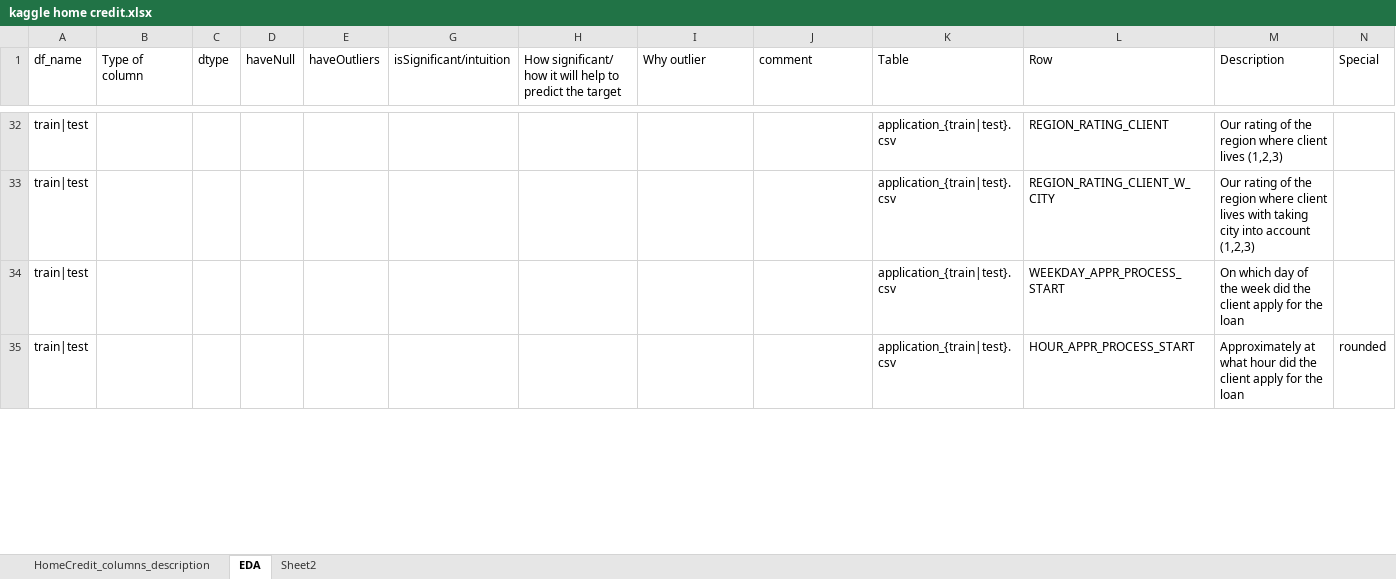
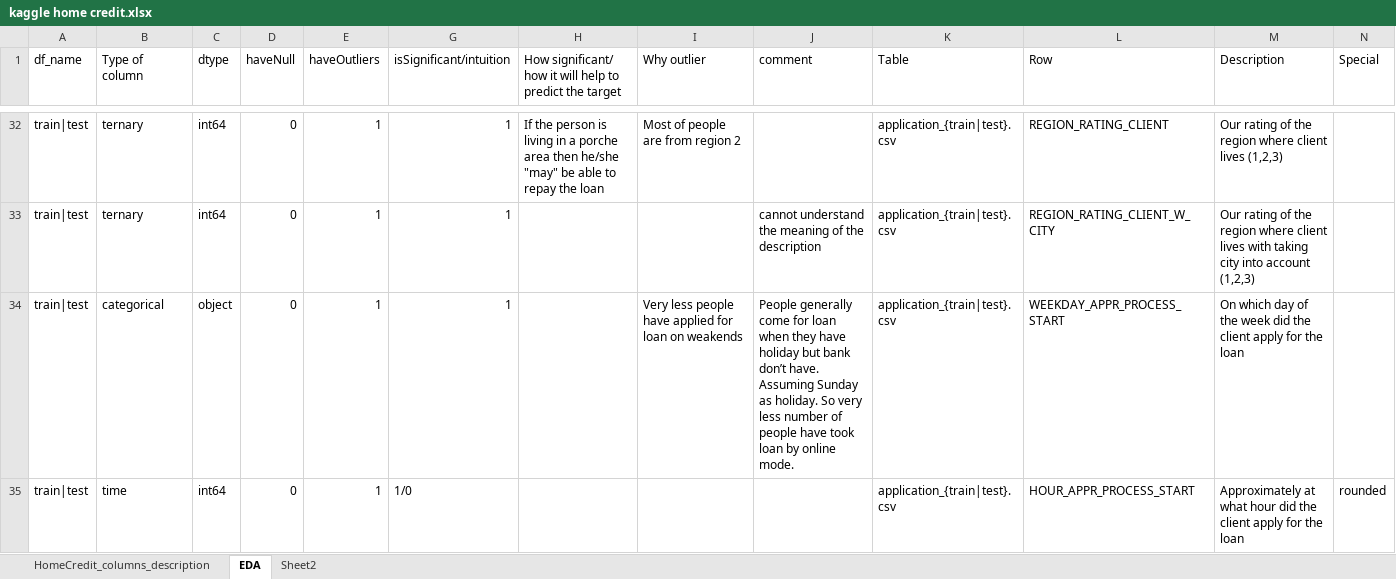
Before and after one commit to Manjong63/Python-Projects, an Excel workbook: Artificial Intelligence/Data Analysis/Kaggle Home credit default risk/kaggle home credit.xlsx, sheet EDA, drawn as a sheet; only a part is shown, gaps mark what is left out; values as stored, in another font and other column widths than the file's, no borders; the diff covers the shown part only; the diff names each change by its address in the sheet, - before the commit and + after, or states it on an @@ line.

```diff
--- a/Artificial Intelligence/Data Analysis/Kaggle Home credit default risk/kaggle home credit.xlsx (sheet EDA)
+++ b/Artificial Intelligence/Data Analysis/Kaggle Home credit default risk/kaggle home credit.xlsx (sheet EDA)
-B32:B33 (Type of column): (empty)
+B32:B33 (Type of column): ternary
-C32:C33 (dtype): (empty)
+C32:C33 (dtype): int64
-D32:D35 (haveNull): (empty)
+D32:D35 (haveNull): 0
-E32:E35 (haveOutliers): (empty)
+E32:E35 (haveOutliers): 1
-G32:G34 (isSignificant/intuition): (empty)
+G32:G34 (isSignificant/intuition): 1
-H32: (empty)
+H32: If the person is living in a porche area then he/she "may" be able to repay the loan
-I32 (Why outlier): (empty)
+I32 (Why outlier): Most of people are from region 2
-J33 (comment): (empty)
+J33 (comment): cannot understand the meaning of the description
-B34 (Type of column): (empty)
+B34 (Type of column): categorical
-C34 (dtype): (empty)
+C34 (dtype): object
-I34 (Why outlier): (empty)
+I34 (Why outlier): Very less people have applied for loan on weakends
-J34 (comment): (empty)
+J34 (comment): People generally come for loan when they have holiday but bank don’t have. Assuming Sunday as holiday. So very less number of people have took loan by online mode.
-B35 (Type of column): (empty)
+B35 (Type of column): time
-C35 (dtype): (empty)
+C35 (dtype): int64
-G35 (isSignificant/intuition): (empty)
+G35 (isSignificant/intuition): 1/0
```
Also changed, not shown: 71 edited cells elsewhere in this sheet, 15 other files.
